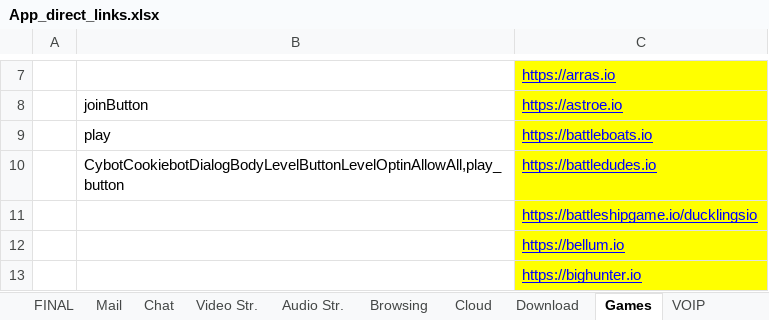
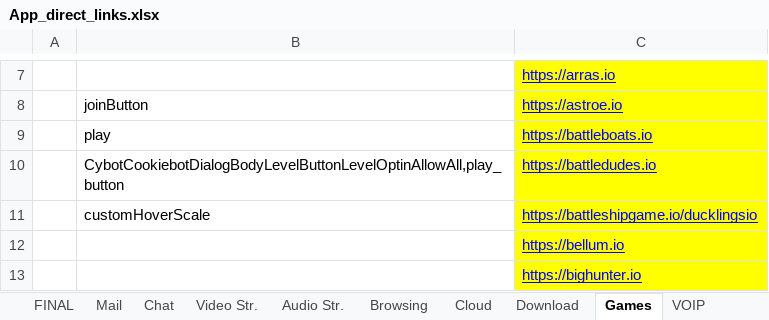
Before and after one commit to yaelrosen77/Final_Project, an Excel workbook: Crawler/App_direct_links.xlsx, sheet Games, drawn as a sheet; only a part is shown, gaps mark what is left out; values as stored, in another font and other column widths than the file's, no borders; the diff names each change by its address in the sheet, - before the commit and + after, or states it on an @@ line.

Commit message:
game progress

```diff
--- a/Crawler/App_direct_links.xlsx (sheet Games)
+++ b/Crawler/App_direct_links.xlsx (sheet Games)
-B11: (empty)
+B11: customHoverScale
```
Also changed, not shown: sheet Audio Str., 3 other files.
